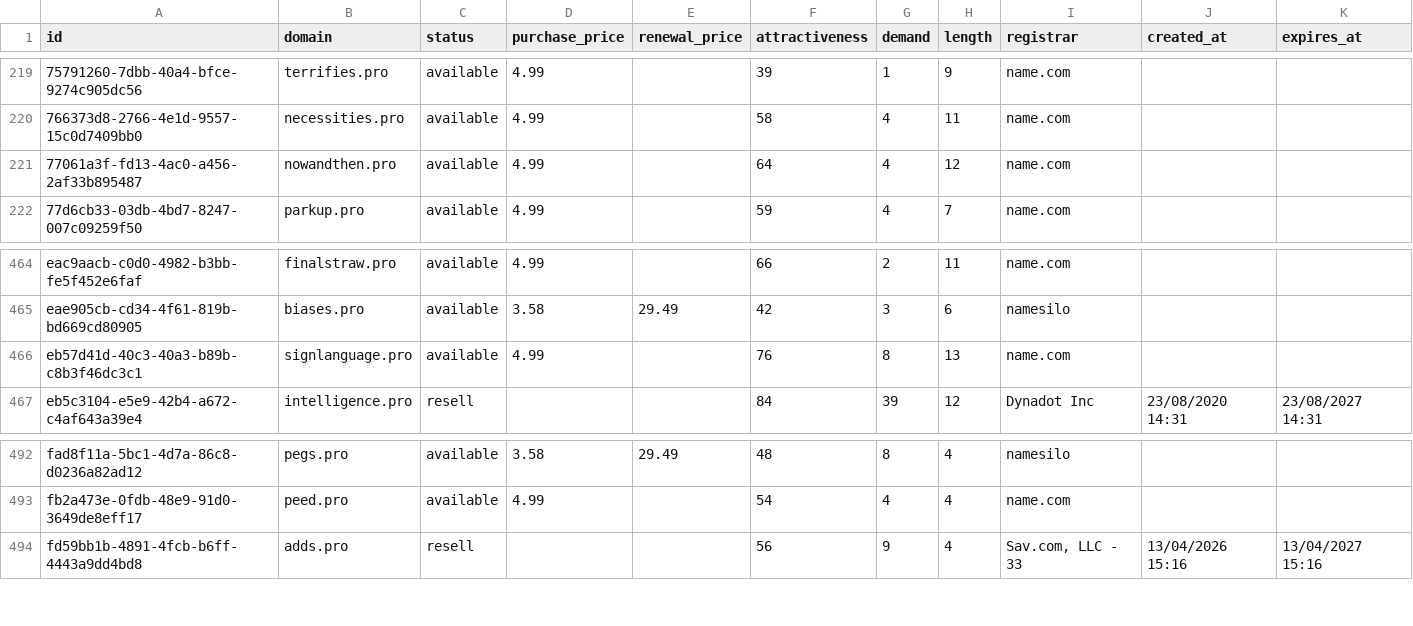
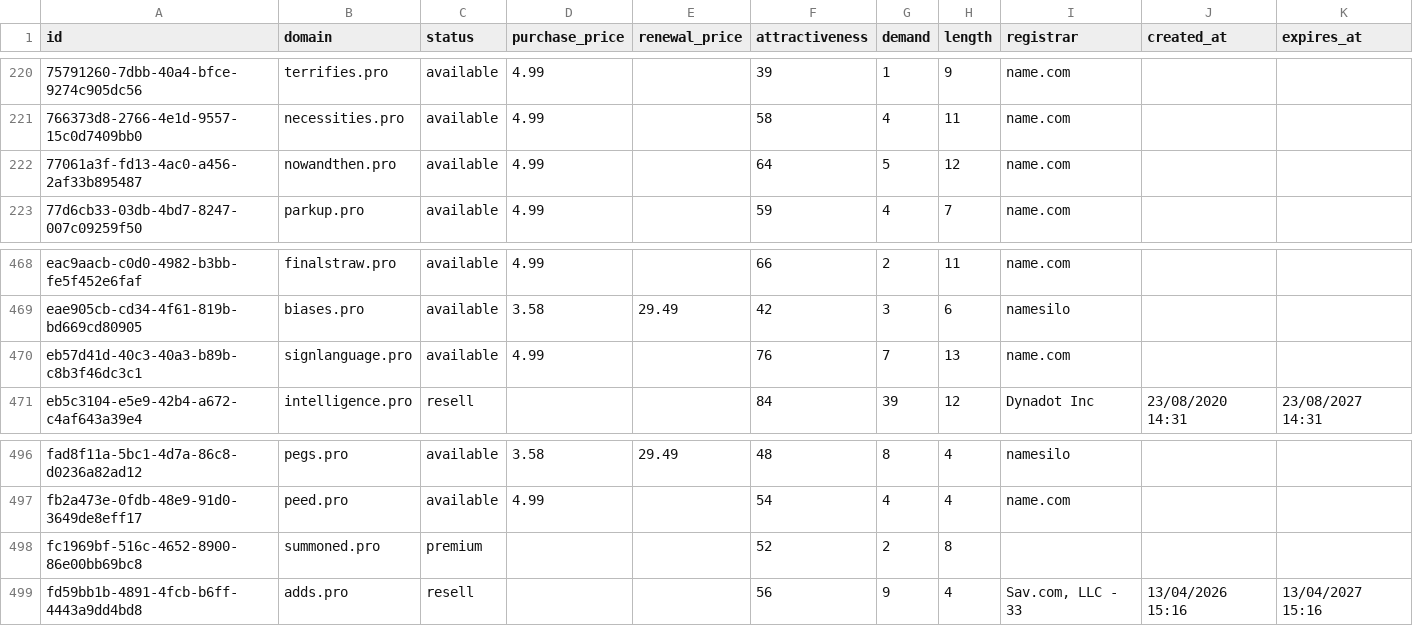
Before and after one commit to UniqueDomains/pro-oneword-domains, a CSV file: pro.csv, drawn as a sheet; only a part is shown, gaps mark what is left out; the diff covers the shown part only.

```diff
--- a/pro.csv
+++ b/pro.csv
@@ -220,3 +221,3 @@ id,domain,status,purchase_price,renewal_price,attractiveness,demand,length,regis
 766373d8-2766-4e1d-9557-15c0d7409bb0,necessities.pro,available,4.99,,58,4,11,name.com,,
-77061a3f-fd13-4ac0-a456-2af33b895487,nowandthen.pro,available,4.99,,64,4,12,name.com,,
+77061a3f-fd13-4ac0-a456-2af33b895487,nowandthen.pro,available,4.99,,64,5,12,name.com,,
 77d6cb33-03db-4bd7-8247-007c09259f50,parkup.pro,available,4.99,,59,4,7,name.com,,
@@ -465,3 +469,3 @@ eac9aacb-c0d0-4982-b3bb-fe5f452e6faf,finalstraw.pro,available,4.99,,66,2,11,name
 eae905cb-cd34-4f61-819b-bd669cd80905,biases.pro,available,3.58,29.49,42,3,6,namesilo,,
-eb57d41d-40c3-40a3-b89b-c8b3f46dc3c1,signlanguage.pro,available,4.99,,76,8,13,name.com,,
+eb57d41d-40c3-40a3-b89b-c8b3f46dc3c1,signlanguage.pro,available,4.99,,76,7,13,name.com,,
 eb5c3104-e5e9-42b4-a672-c4af643a39e4,intelligence.pro,resell,,,84,39,12,Dynadot Inc,23/08/2020 14:31,23/08/2027 14:31
@@ -493,2 +497,3 @@ fad8f11a-5bc1-4d7a-86c8-d0236a82ad12,pegs.pro,available,3.58,29.49,48,8,4,namesi
 fb2a473e-0fdb-48e9-91d0-3649de8eff17,peed.pro,available,4.99,,54,4,4,name.com,,
+fc1969bf-516c-4652-8900-86e00bb69bc8,summoned.pro,premium,,,52,2,8,,,
 fd59bb1b-4891-4fcb-b6ff-4443a9dd4bd8,adds.pro,resell,,,56,9,4,"Sav.com, LLC - 33",13/04/2026 15:16,13/04/2027 15:16
```
Also changed, not shown: 4 added rows and 5 removed rows elsewhere in this file, 1 other file.
